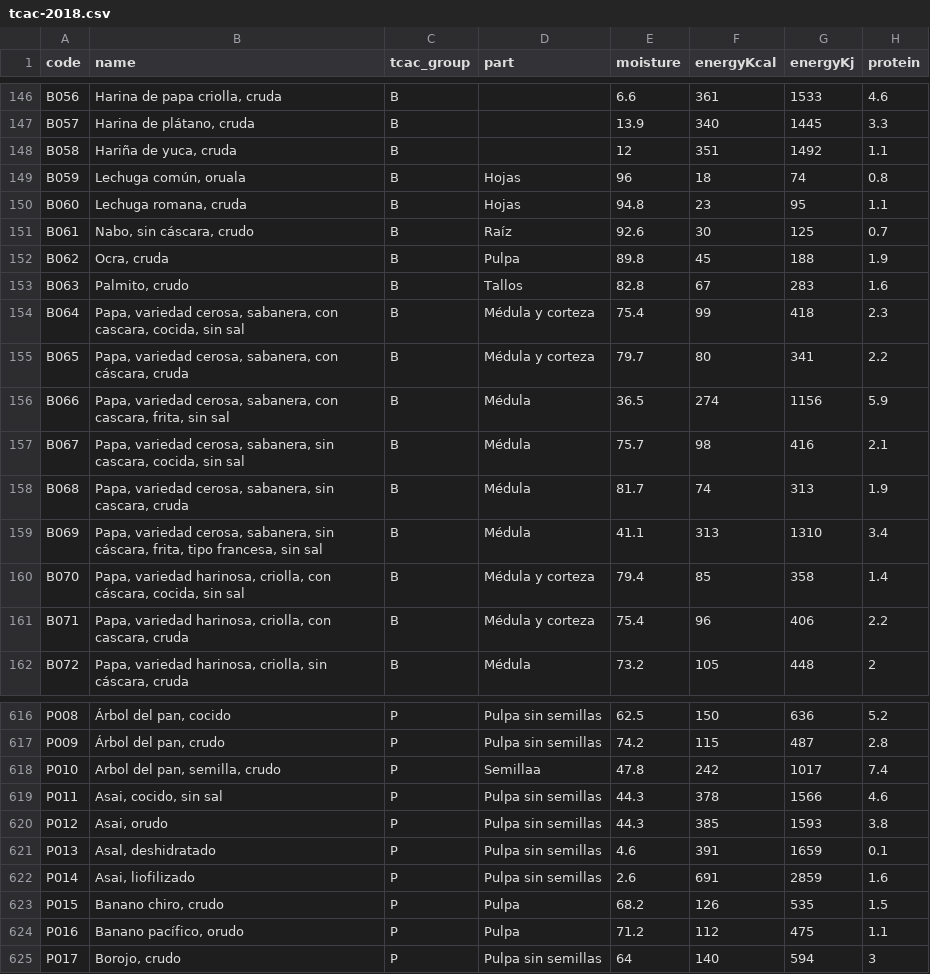
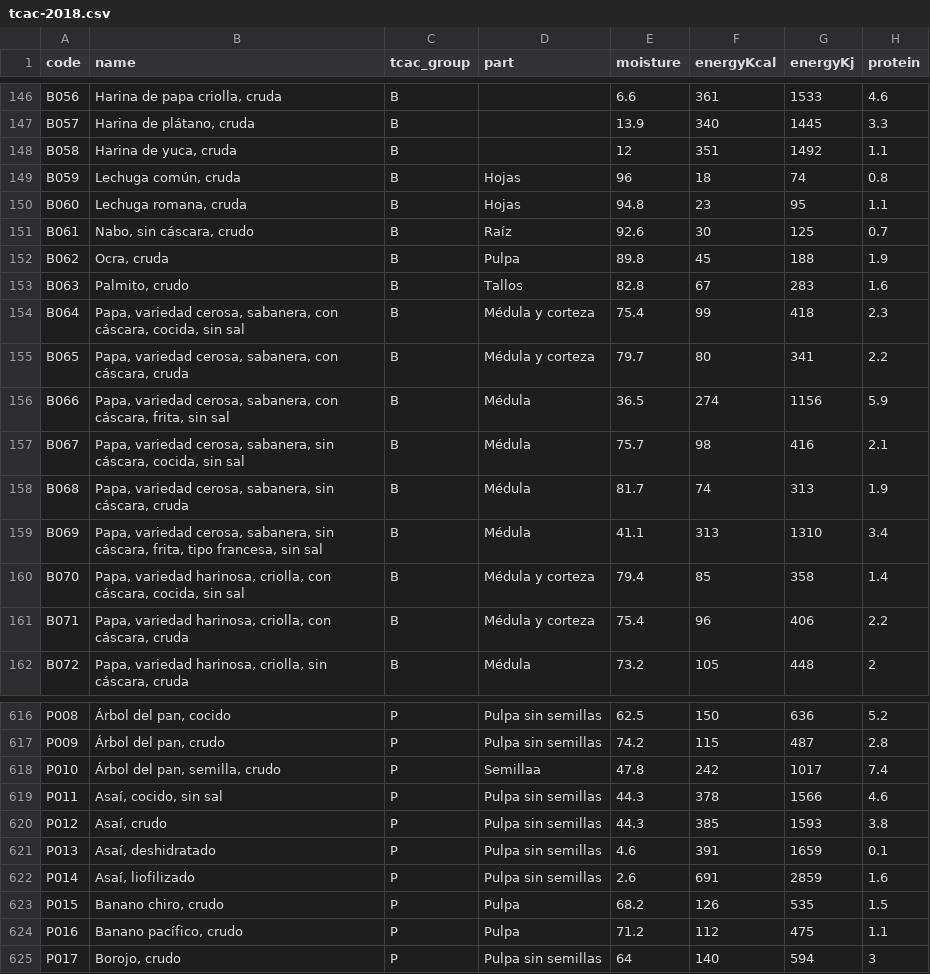
Before and after one commit to Evillada/ViandaAPP, a CSV file: data/catalog/tcac-2018.csv, drawn as a sheet; only a part is shown, gaps mark what is left out; the diff covers the shown part only; the diff names each change by its address in the sheet, - before the commit and + after, or states it on an @@ line.

```diff
--- a/data/catalog/tcac-2018.csv
+++ b/data/catalog/tcac-2018.csv
-B148 (name): Hariña de yuca, cruda
+B148 (name): Harina de yuca, cruda
-B149 (name): Lechuga común, oruala
+B149 (name): Lechuga común, cruda
-B154 (name): …sabanera, con cascara, cocida, sin…
+B154 (name): …sabanera, con cáscara, cocida, sin…
-B156 (name): …sabanera, con cascara, frita, sin…
+B156 (name): …sabanera, con cáscara, frita, sin…
-B157 (name): …sabanera, sin cascara, cocida, sin…
+B157 (name): …sabanera, sin cáscara, cocida, sin…
-B158 (name): …sabanera, sin cascara, cruda
+B158 (name): …sabanera, sin cáscara, cruda
-B161 (name): …criolla, con cascara, cruda
+B161 (name): …criolla, con cáscara, cruda
-B618 (name): Arbol del pan, semilla, crudo
+B618 (name): Árbol del pan, semilla, crudo
-B619 (name): Asai, cocido, sin sal
+B619 (name): Asaí, cocido, sin sal
-B620 (name): Asai, orudo
+B620 (name): Asaí, crudo
-B621 (name): Asal, deshidratado
+B621 (name): Asaí, deshidratado
-B622 (name): Asai, liofilizado
+B622 (name): Asaí, liofilizado
-B624 (name): Banano pacífico, orudo
+B624 (name): Banano pacífico, crudo
```
Also changed, not shown: 84 edited cells elsewhere in this file, 10 other files.
